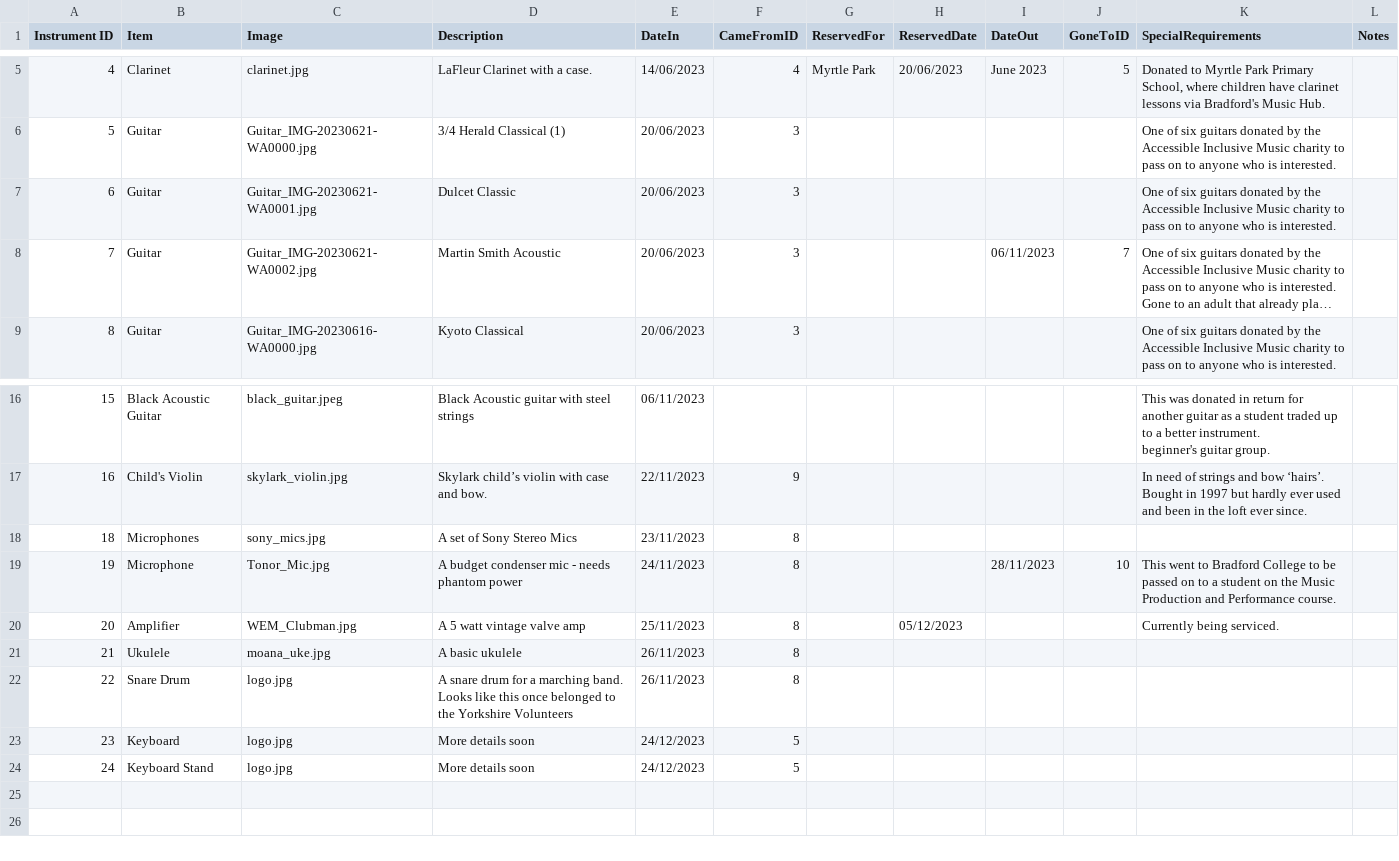
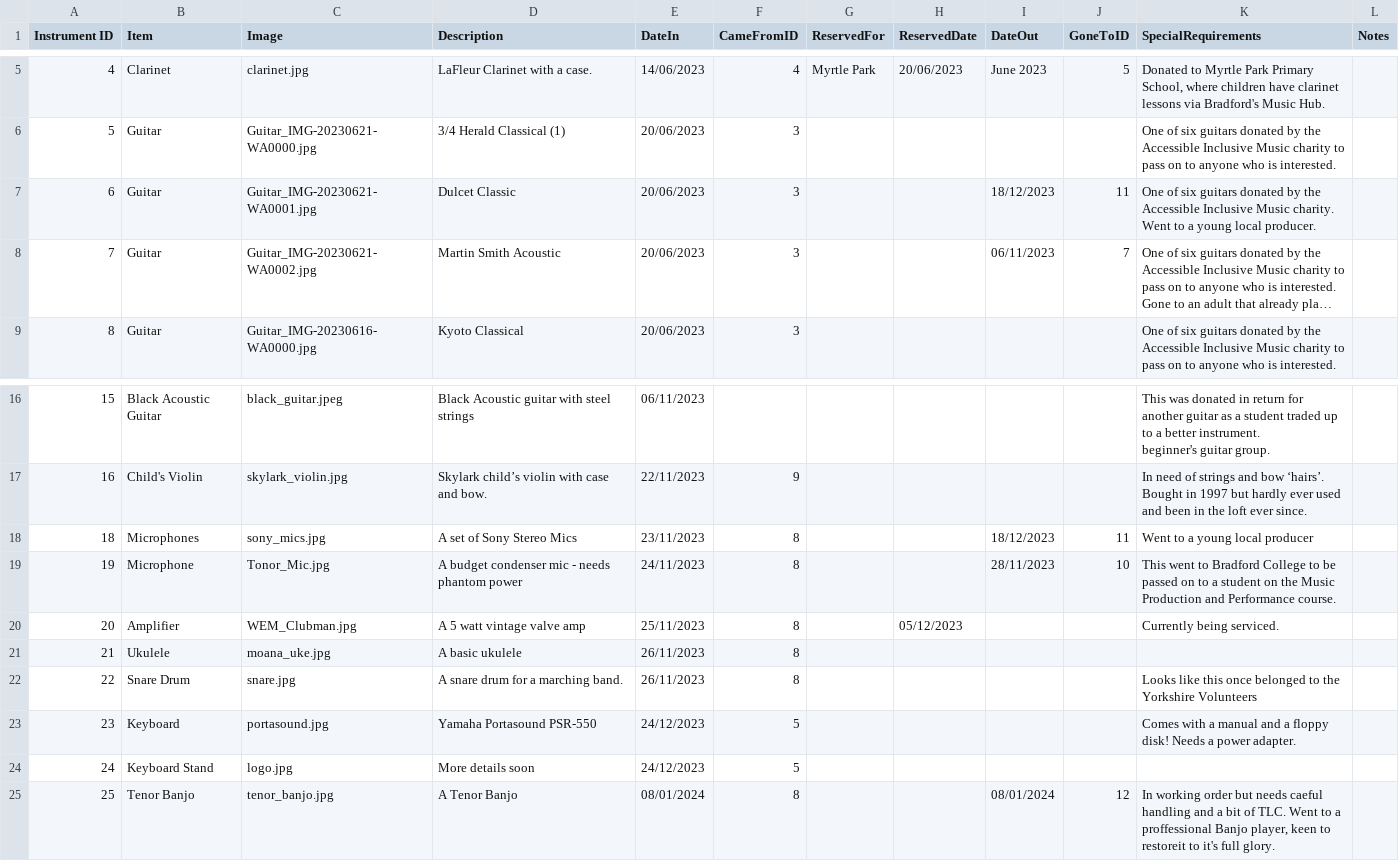
Before and after one commit to caprenter/bingley-music-town, a CSV file: docs/_data/instruments.csv, drawn as a sheet; only a part is shown, gaps mark what is left out; long unchanged cells end in …; the diff names each change by its address in the sheet, - before the commit and + after, or states it on an @@ line.

Commit message:
Updates the instruments pages

```diff
--- a/docs/_data/instruments.csv
+++ b/docs/_data/instruments.csv
-I7 (DateOut): (empty)
+I7 (DateOut): 18/12/2023
-J7 (GoneToID): (empty)
+J7 (GoneToID): 11
-K7 (SpecialRequirements): …Inclusive Music charity to pass on to anyone who is interested.
+K7 (SpecialRequirements): …Inclusive Music charity. Went to a young local producer.
-I18 (DateOut): (empty)
+I18 (DateOut): 18/12/2023
-J18 (GoneToID): (empty)
+J18 (GoneToID): 11
-K18 (SpecialRequirements): (empty)
+K18 (SpecialRequirements): Went to a young local producer
-C22 (Image): logo.jpg
+C22 (Image): snare.jpg
-D22 (Description): …marching band. Looks like this once belonged to the Yorkshire Volunteers
+D22 (Description): …marching band.
-K22 (SpecialRequirements): (empty)
+K22 (SpecialRequirements): Looks like this once belonged to the Yorkshire Volunteers
-C23 (Image): logo.jpg
+C23 (Image): portasound.jpg
-D23 (Description): More details soon
+D23 (Description): Yamaha Portasound PSR-550
-K23 (SpecialRequirements): (empty)
+K23 (SpecialRequirements): Comes with a manual and a floppy disk! Needs a power adapter.
+row 25: 25 | Tenor Banjo | tenor_banjo.jpg | A Tenor Banjo | 08/01/2024 | 8 |  |  | 08/01/2024 | 12 | In working order but needs caeful handling and a bit of TLC. Went to a proffessional Banjo player, keen to restoreit to it's full glory.
```
Also changed, not shown: docs/_data/effects.csv, 34 other files.
